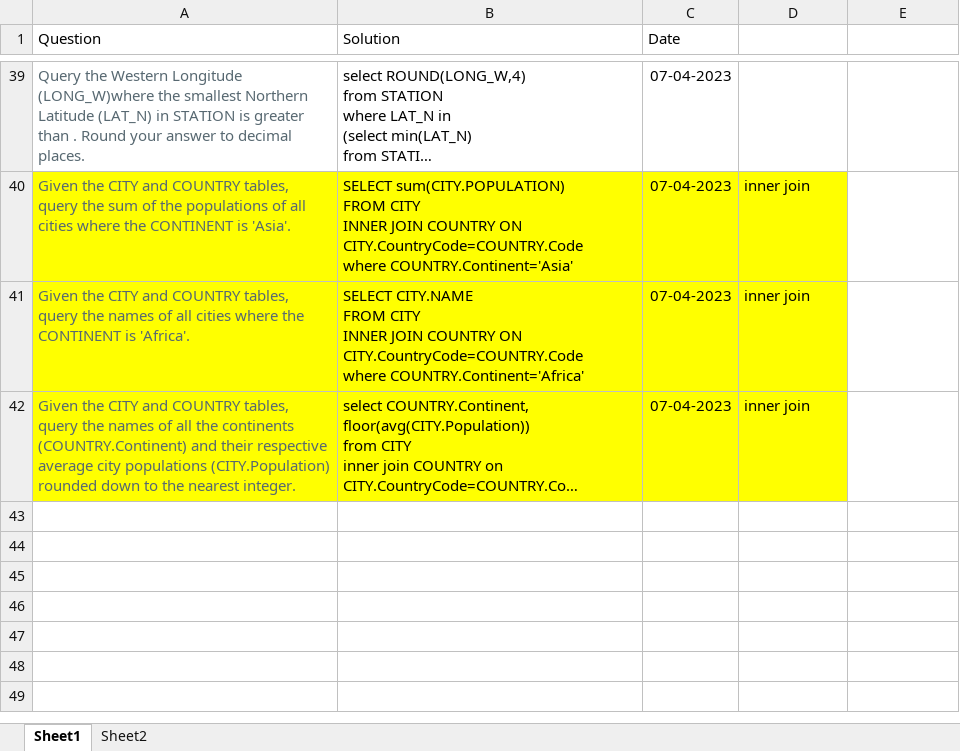
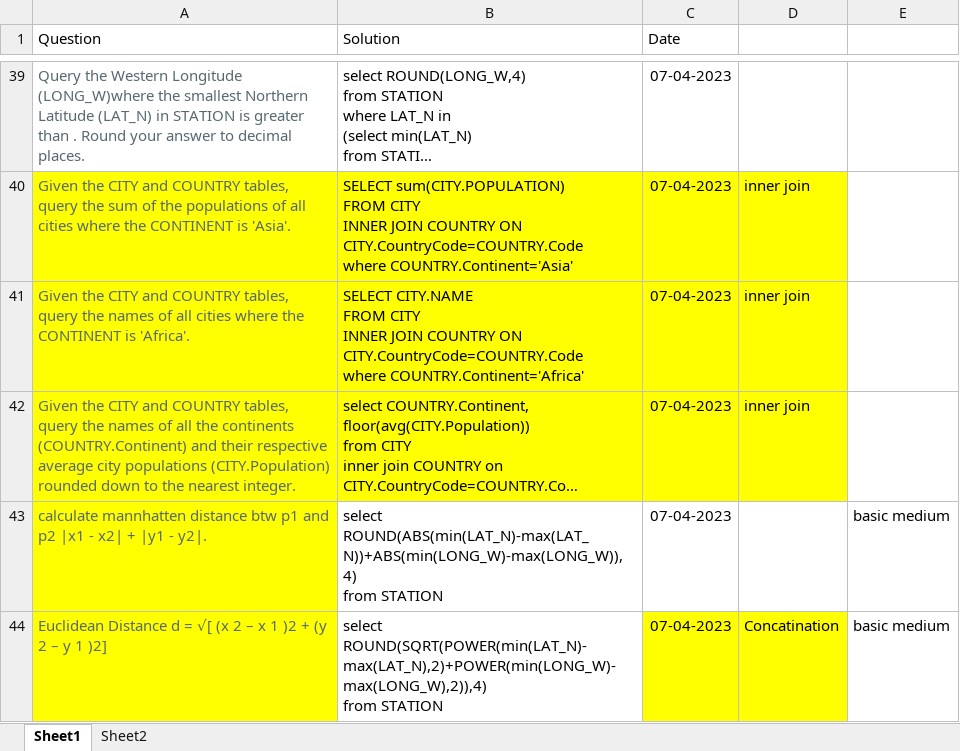
Before and after one commit to AbhishekMahadik/SQL_Practice, an Excel workbook: SQL.xlsx, sheet Sheet1, drawn as a sheet; only a part is shown, gaps mark what is left out; long unchanged cells end in …; values as stored, in another font and other column widths than the file's, no borders; ↵ is a line break in a cell; the diff covers the shown part only; the diff names each change by its address in the sheet, - before the commit and + after, or states it on an @@ line.

Commit message:
Concatination examples

```diff
--- a/SQL.xlsx (sheet Sheet1)
+++ b/SQL.xlsx (sheet Sheet1)
+row 43: calculate mannhatten distance btw p1 and p2 |x1 - x2| + |y1 - y2|. | select ROUND(ABS(min(LAT_N)-max(LAT_N))+ABS(min(LONG_W)-max(LONG_W)),4) ↵ from STATION | 07-04-2023 |  | basic medium
+row 44: Euclidean Distance d = √[ (x 2 – x 1 )2 + (y 2 – y 1 )2] | select ↵ ROUND(SQRT(POWER(min(LAT_N)-max(LAT_N),2)+POWER(min(LONG_W)-max(LONG_W),2)),4) ↵ from STATION | 07-04-2023 | Concatination | basic medium
```
Also changed, not shown: 1 added row elsewhere in this sheet, 1 other file.
